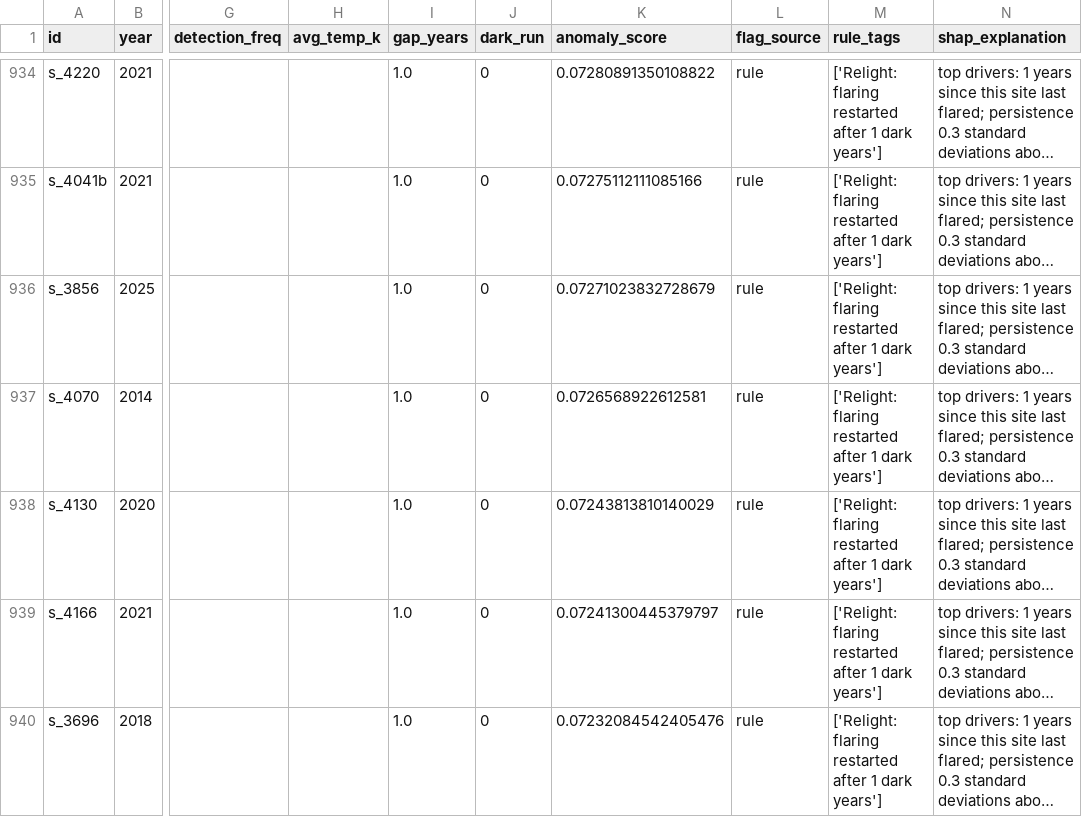
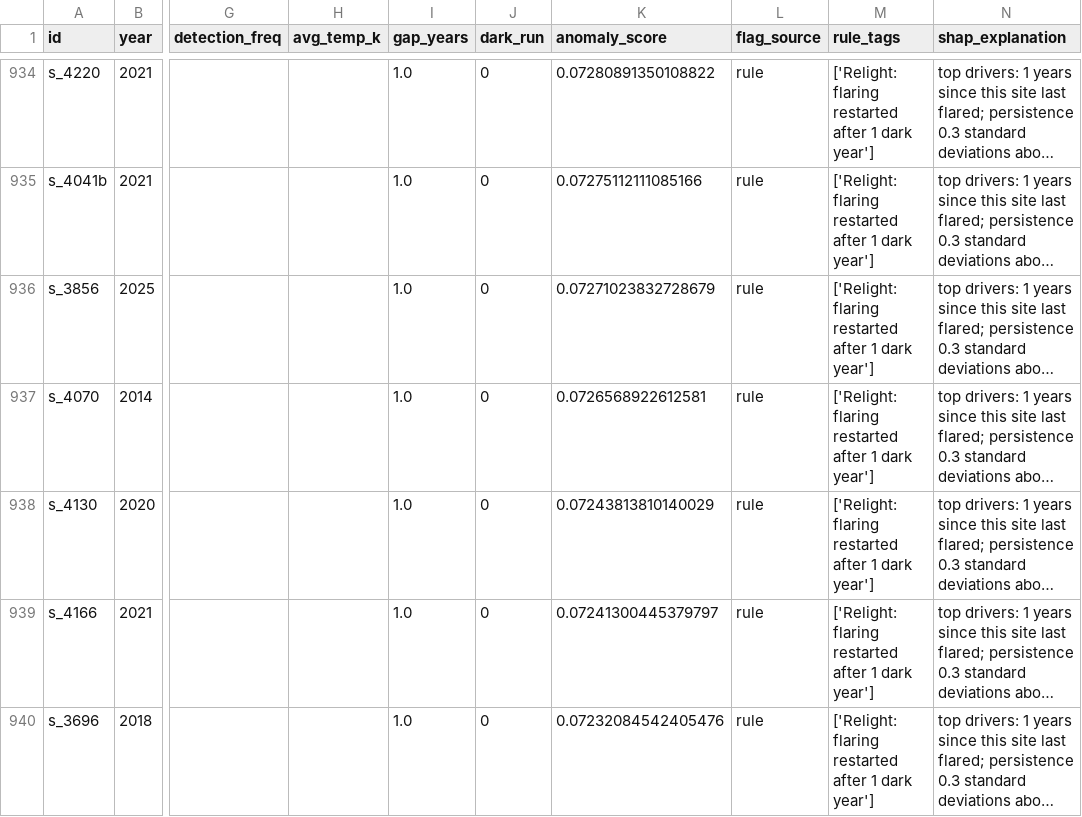
Before and after one commit to omuya-env/flare-watch-nigeria, a CSV file: data/processed/anomalies.csv, drawn as a sheet; only a part is shown, gaps mark what is left out; long unchanged cells end in …; the diff covers the shown part only; the diff names each change by its address in the sheet, - before the commit and + after, or states it on an @@ line.

Commit message:
Fix rule wording and rule-only explanations

```diff
--- a/data/processed/anomalies.csv
+++ b/data/processed/anomalies.csv
-M934:M940 (rule_tags): …1 dark years']
+M934:M940 (rule_tags): …1 dark year']
```
Also changed, not shown: 137 edited cells elsewhere in this file, 1 other file.
